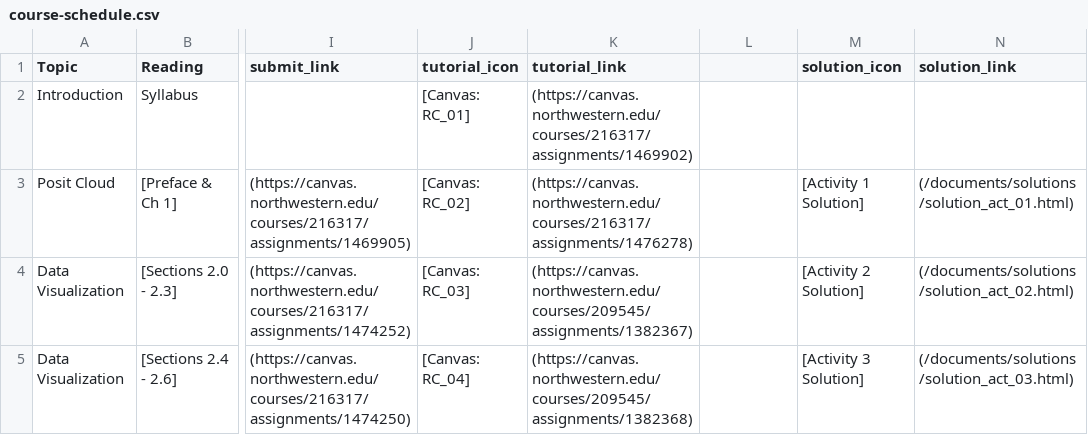
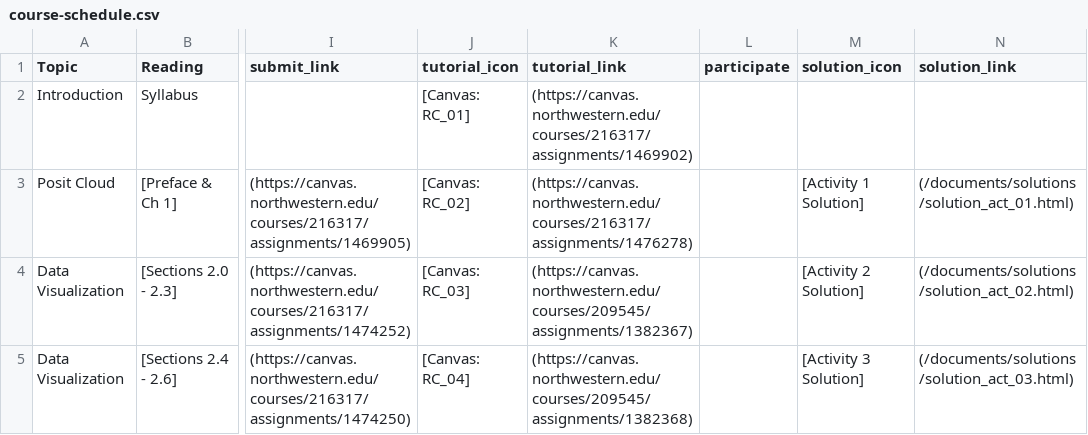
Before and after one commit to arvindkrishna87/stat202_website, a CSV file: documents/course-schedule.csv, drawn as a sheet; only a part is shown, gaps mark what is left out; the diff names each change by its address in the sheet, - before the commit and + after, or states it on an @@ line.

```diff
--- a/documents/course-schedule.csv
+++ b/documents/course-schedule.csv
-L1: (empty)
+L1: participate
```
Also changed, not shown: documents/agenda_final.csv.
